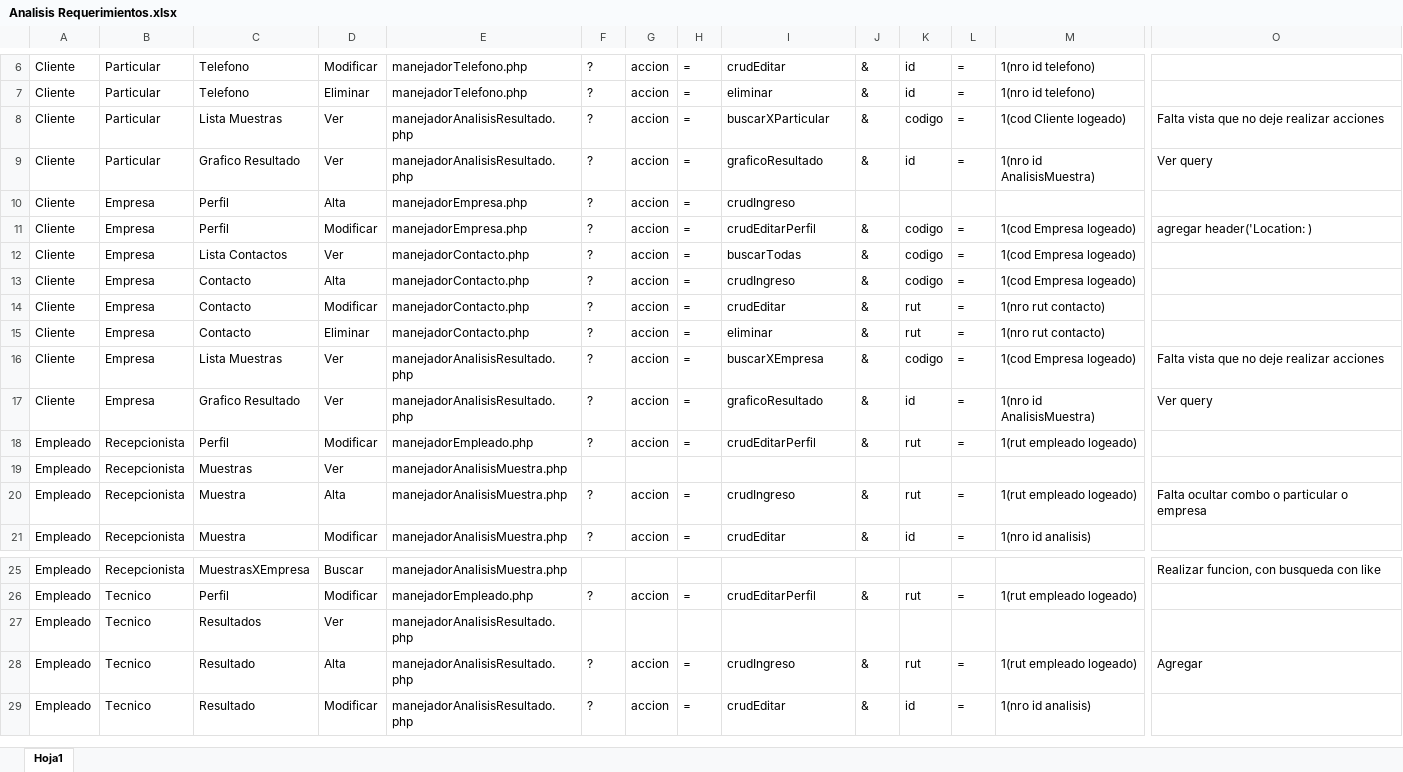
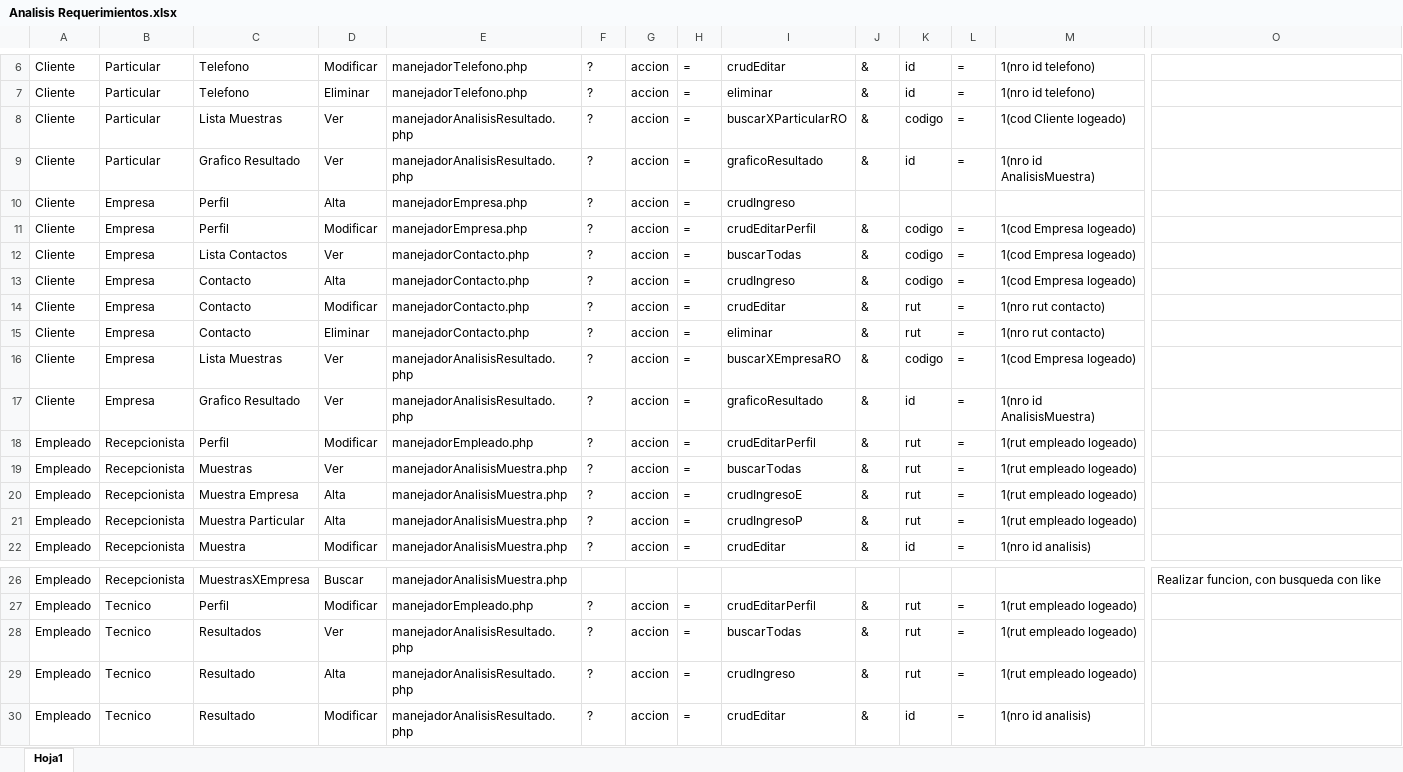
Before and after one commit to gustchavez/WebPHPISP, an Excel workbook: Analisis Requerimientos.xlsx, sheet Hoja1, drawn as a sheet; only a part is shown, gaps mark what is left out; values as stored, in another font and other column widths than the file's, no cell formats; addresses are those after the commit; rows hold the shown columns only; the diff names each change by its address in the sheet, - before the commit and + after, or states it on an @@ line.

Commit message:
excel

```diff
--- a/Analisis Requerimientos.xlsx (sheet Hoja1)
+++ b/Analisis Requerimientos.xlsx (sheet Hoja1)
-I8: buscarXParticular
+I8: buscarXParticularRO
-O8: Falta vista que no deje realizar acciones
+O8: (empty)
-O9: Ver query
+O9: (empty)
-O11: agregar header('Location: )
+O11: (empty)
-I16: buscarXEmpresa
+I16: buscarXEmpresaRO
-O16: Falta vista que no deje realizar acciones
+O16: (empty)
-O17: Ver query
+O17: (empty)
-F19: (empty)
+F19: ?
-G19: (empty)
+G19: accion
-H19: (empty)
+H19: =
-I19: (empty)
+I19: buscarTodas
-J19: (empty)
+J19: &
-K19: (empty)
+K19: rut
-L19: (empty)
+L19: =
-M19: (empty)
+M19: 1(rut empleado logeado)
-C20: Muestra
+C20: Muestra Empresa
-I20: crudIngreso
+I20: crudIngresoE
-O20: Falta ocultar combo o particular o empresa
+O20: (empty)
+row 21: Empleado | Recepcionista | Muestra Particular | Alta | manejadorAnalisisMuestra.php | ? | accion | = | crudIngresoP | & | rut | = | 1(rut empleado logeado)
-F28: (empty)
+F28: ?
-G28: (empty)
+G28: accion
-H28: (empty)
+H28: =
-I28: (empty)
+I28: buscarTodas
-J28: (empty)
+J28: &
-K28: (empty)
+K28: rut
-L28: (empty)
+L28: =
-M28: (empty)
+M28: 1(rut empleado logeado)
-O29: Agregar
+O29: (empty)
```
Also changed, not shown: cell formats.
